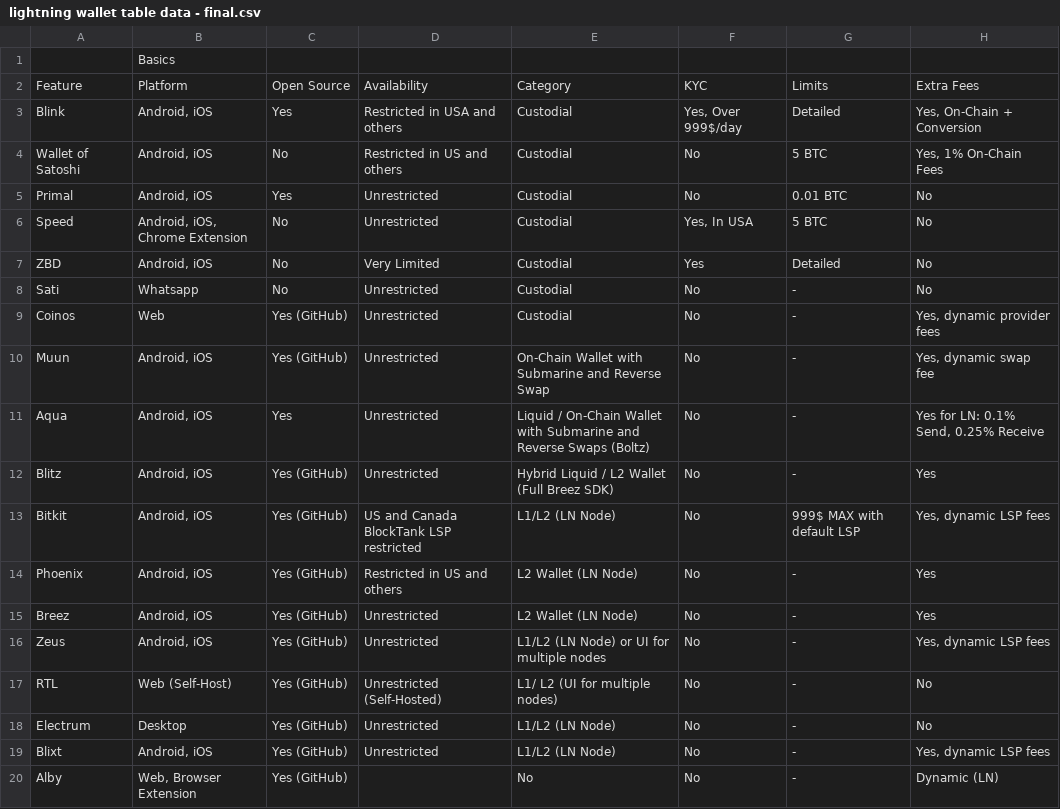
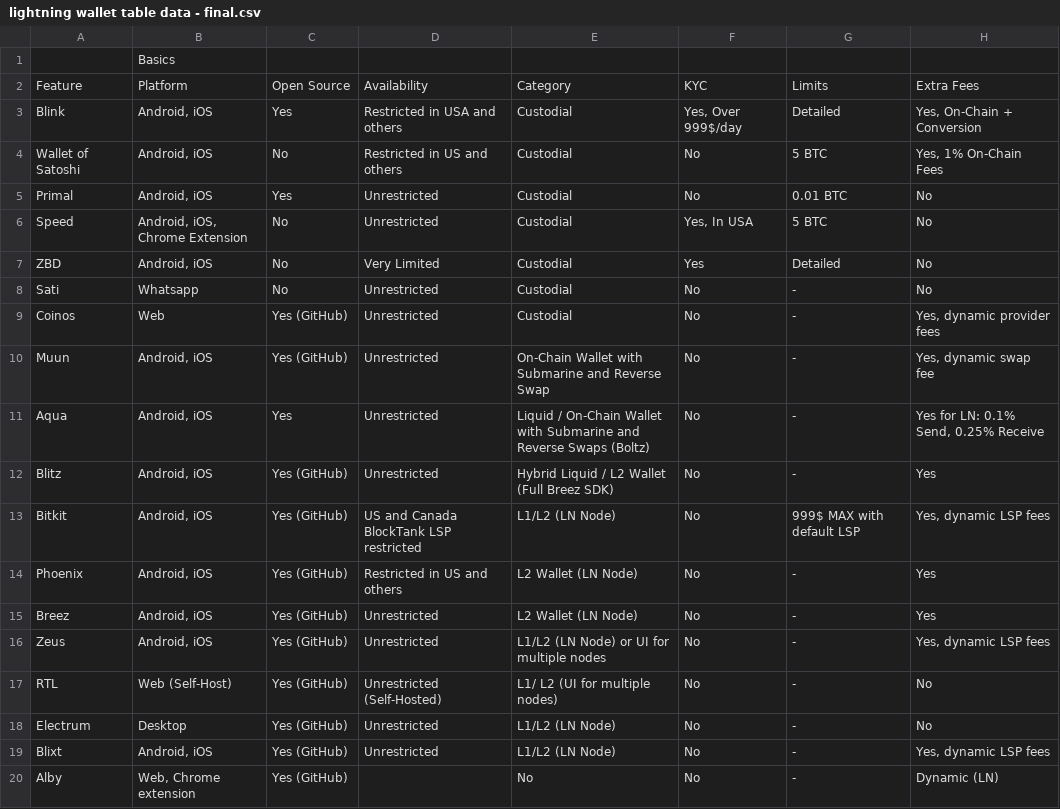
Before and after one commit to Gustavojfe/BitcoinWalletComparison, a CSV file: attached_assets/lightning wallet table data - final.csv, drawn as a sheet; only a part is shown; the diff names each change by its address in the sheet, - before the commit and + after, or states it on an @@ line.

```diff
--- a/attached_assets/lightning wallet table data - final.csv
+++ b/attached_assets/lightning wallet table data - final.csv
-B20: Web, Browser Extension
+B20: Web, Chrome extension
```
Also changed, not shown: 2 other files.
